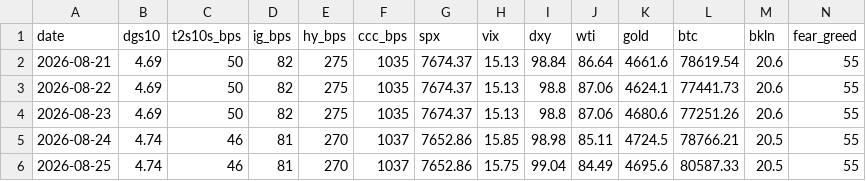
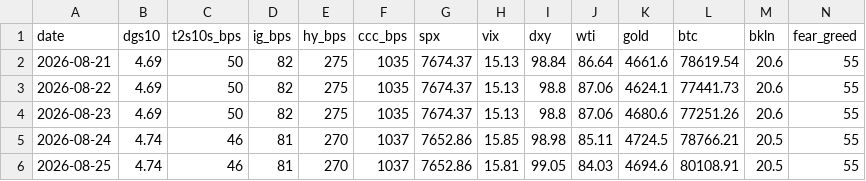
Before and after one commit to liamshields4/terminal, a CSV file: history/daily.csv, drawn as a sheet.

```diff
--- a/history/daily.csv
+++ b/history/daily.csv
@@ -5,2 +5,2 @@ date,dgs10,t2s10s_bps,ig_bps,hy_bps,ccc_bps,spx,vix,dxy,wti,gold,btc,bkln,fear_g
 2026-08-24,4.74,46,81,270,1037,7652.86,15.85,98.98,85.11,4724.5,78766.21,20.5,55
-2026-08-25,4.74,46,81,270,1037,7652.86,15.75,99.04,84.49,4695.6,80587.33,20.5,55
+2026-08-25,4.74,46,81,270,1037,7652.86,15.81,99.05,84.03,4694.6,80108.91,20.5,55
```
Also changed, not shown: 1 other file.
